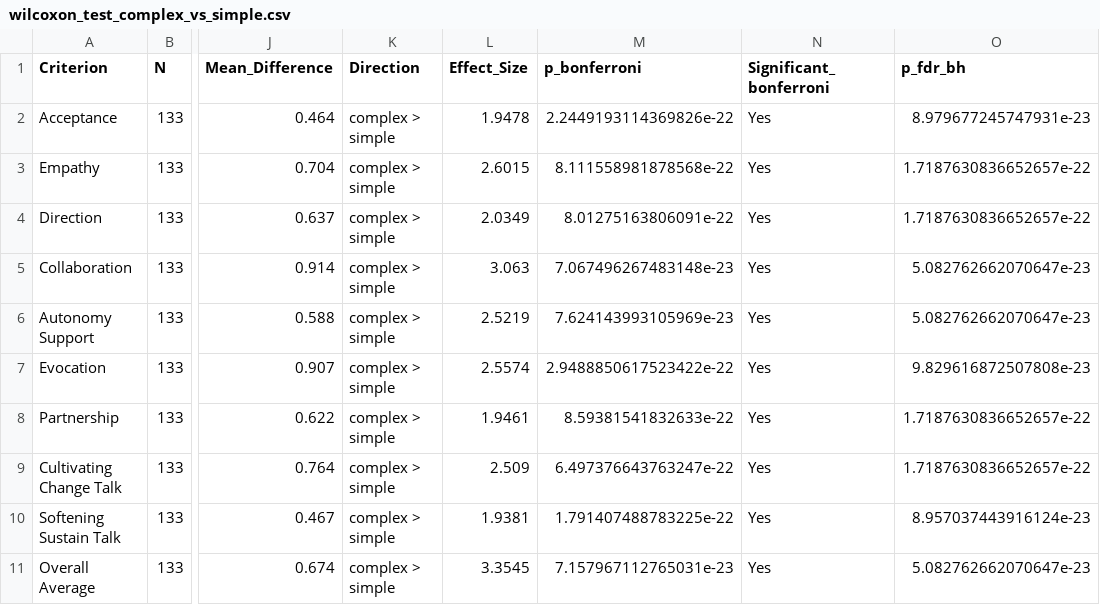
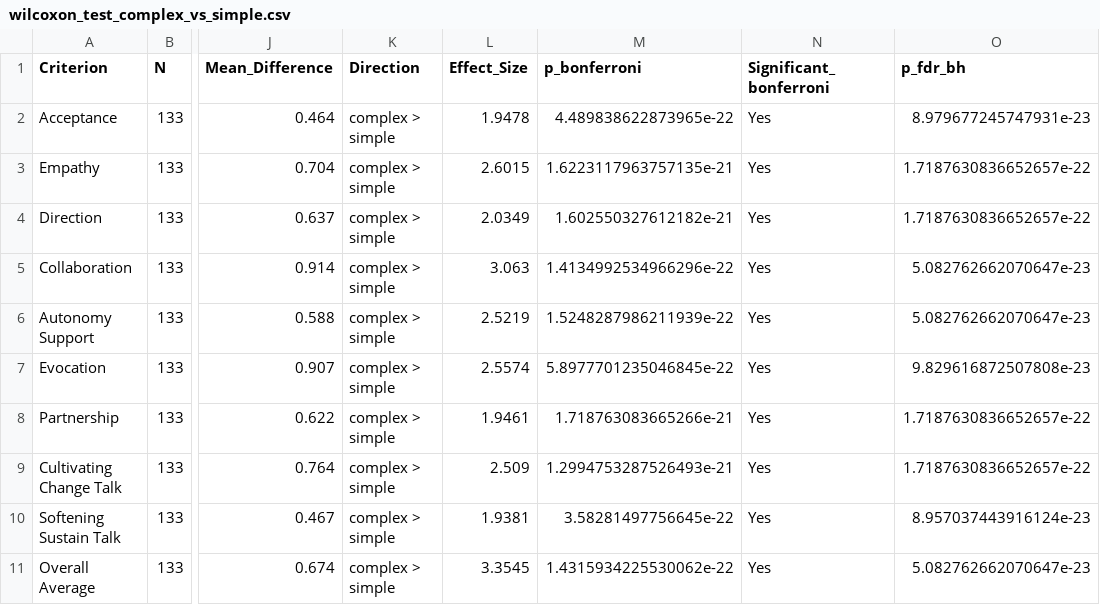
Before and after one commit to amin-kamaleddin/Psychotherapy-Agent, a CSV file: Eval/csv/wilcoxon_test_complex_vs_simple.csv, drawn as a sheet; only a part is shown, gaps mark what is left out; the diff names each change by its address in the sheet, - before the commit and + after, or states it on an @@ line.

```diff
--- a/Eval/csv/wilcoxon_test_complex_vs_simple.csv
+++ b/Eval/csv/wilcoxon_test_complex_vs_simple.csv
-M2 (p_bonferroni): 2.2449193114369826e-22
+M2 (p_bonferroni): 4.489838622873965e-22
-M3 (p_bonferroni): 8.111558981878568e-22
+M3 (p_bonferroni): 1.6223117963757135e-21
-M4 (p_bonferroni): 8.01275163806091e-22
+M4 (p_bonferroni): 1.602550327612182e-21
-M5 (p_bonferroni): 7.067496267483148e-23
+M5 (p_bonferroni): 1.4134992534966296e-22
-M6 (p_bonferroni): 7.624143993105969e-23
+M6 (p_bonferroni): 1.5248287986211939e-22
-M7 (p_bonferroni): 2.9488850617523422e-22
+M7 (p_bonferroni): 5.8977701235046845e-22
-M8 (p_bonferroni): 8.59381541832633e-22
+M8 (p_bonferroni): 1.718763083665266e-21
-M9 (p_bonferroni): 6.497376643763247e-22
+M9 (p_bonferroni): 1.2994753287526493e-21
-M10 (p_bonferroni): 1.791407488783225e-22
+M10 (p_bonferroni): 3.58281497756645e-22
-M11 (p_bonferroni): 7.157967112765031e-23
+M11 (p_bonferroni): 1.4315934225530062e-22
```
Also changed, not shown: Eval/csv/wilcoxon_test_multi_agent_vs_complex.csv, Eval/csv/wilcoxon_test_multi_agent_vs_simple.csv, 33 other files.
